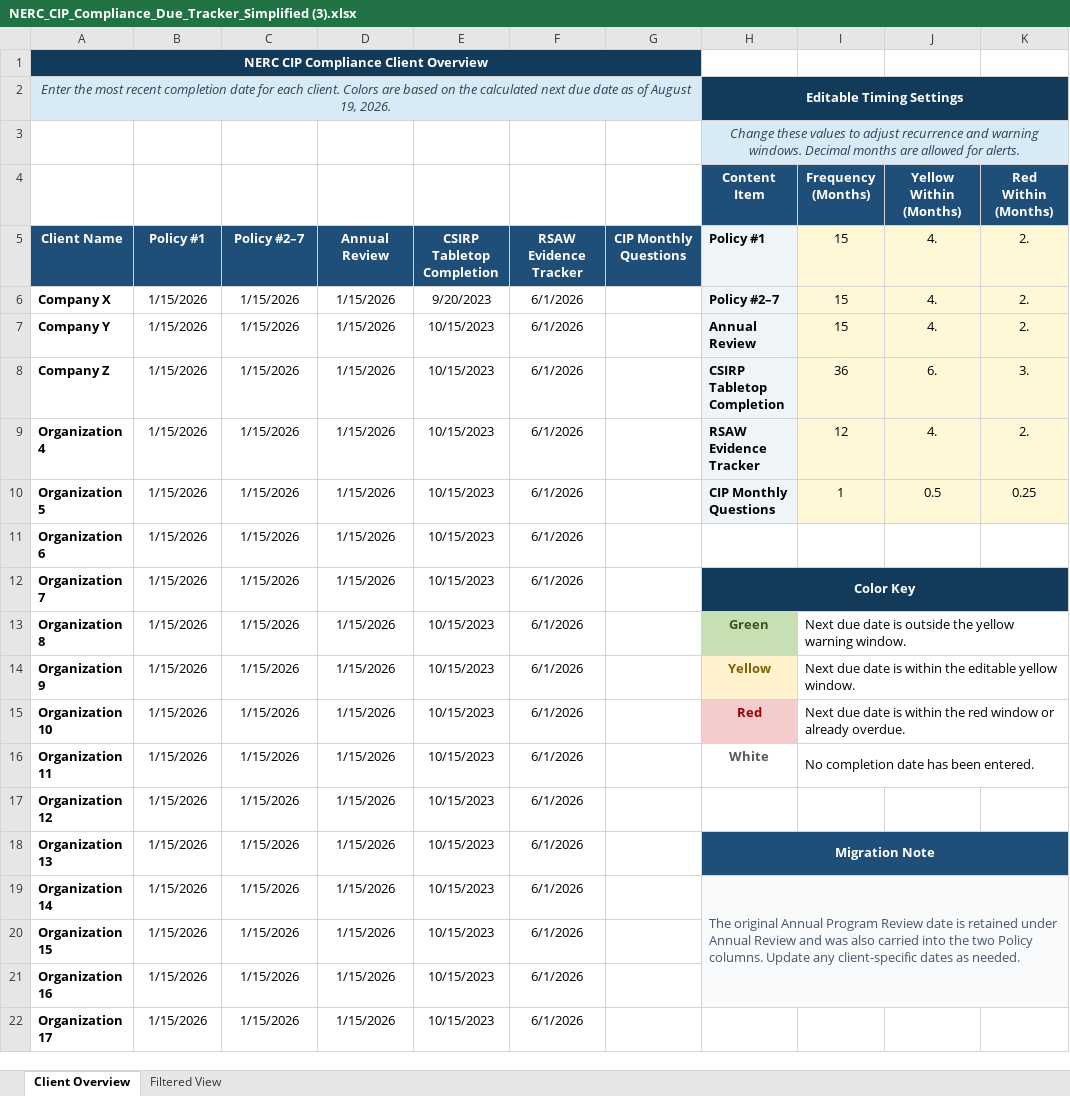
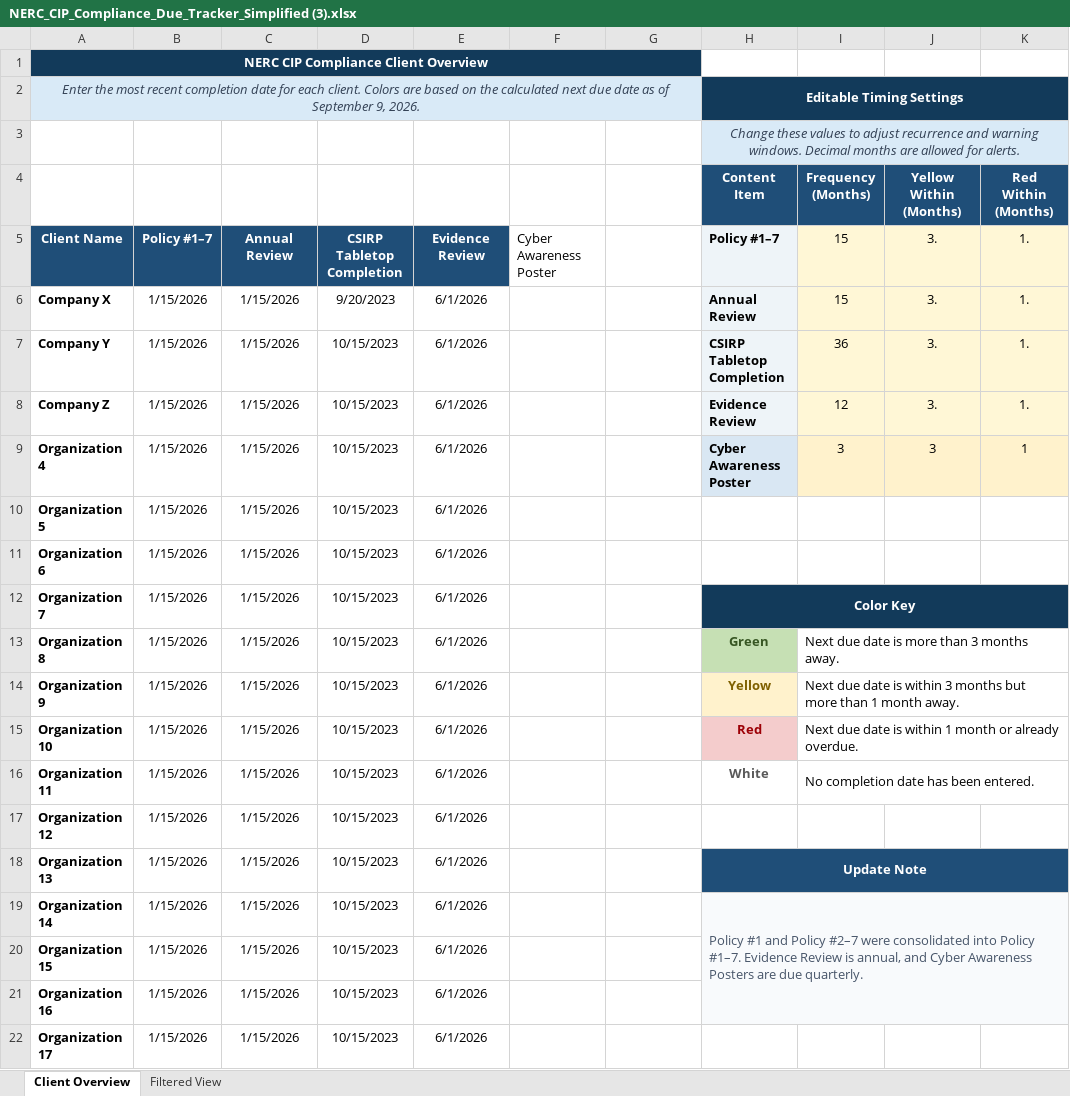
Before and after one commit to Dgonza77-Student/misc, an Excel workbook: NERC_CIP_Compliance_Due_Tracker_Simplified (3).xlsx, sheet Client Overview, drawn as a sheet; only a part is shown; values as stored, in another font and other column widths than the file's, no borders; conditional formats and table styles not drawn; removed rows and columns are numbered as before the commit, all else as after; the diff names each change by its address in the sheet, - before the commit and + after, or states it on an @@ line.

```diff
--- a/NERC_CIP_Compliance_Due_Tracker_Simplified (3).xlsx (sheet Client Overview)
+++ b/NERC_CIP_Compliance_Due_Tracker_Simplified (3).xlsx (sheet Client Overview)
-column D, rows 5-22: Annual Review | 1/15/2026 | 1/15/2026 | 1/15/2026 | 1/15/2026 | 1/15/2026 | 1/15/2026 | 1/15/2026 | 1/15/2026 | 1/15/2026 | 1/15/2026 | 1/15/2026 | 1/15/2026 | 1/15/2026 | 1/15/2026 | 1/15/2026 | 1/15/2026 | 1/15/2026
+column F, row 5: Cyber Awareness Poster
-A2: …as of August 19, 2026.
+A2: …as of September 9, 2026.
-B5: Policy #1
+B5: Policy #1–7
-C5: Policy #2–7
+C5: Annual Review
-E5: RSAW Evidence Tracker
+E5: Evidence Review
-G5: CIP Monthly Questions
+G5: (empty)
-G5 fill: #1F4E78
+G5 fill: none
-H5 (Content Item): Policy #1
+H5 (Content Item): Policy #1–7
-J5:J7 (Yellow Within (Months)): 4.
+J5:J7 (Yellow Within (Months)): 3.
-K5:K7 (Red Within (Months)): 2.
+K5:K7 (Red Within (Months)): 1.
-H6 (Content Item): Policy #2–7
+H6 (Content Item): Annual Review
-H7 (Content Item): Annual Review
+H7 (Content Item): CSIRP Tabletop Completion
-I7 (Frequency (Months)): 15
+I7 (Frequency (Months)): 36
-H8 (Content Item): CSIRP Tabletop Completion
+H8 (Content Item): Evidence Review
-I8 (Frequency (Months)): 36
+I8 (Frequency (Months)): 12
-J8 (Yellow Within (Months)): 6.
+J8 (Yellow Within (Months)): 3.
-K8 (Red Within (Months)): 3.
+K8 (Red Within (Months)): 1.
-H9 (Content Item): RSAW Evidence Tracker
+H9 (Content Item): Cyber Awareness Poster
-I9 (Frequency (Months)): 12
+I9 (Frequency (Months)): 3
-J9 (Yellow Within (Months)): 4.
+J9 (Yellow Within (Months)): 3
-K9 (Red Within (Months)): 2.
+K9 (Red Within (Months)): 1
-H10 (Content Item): CIP Monthly Questions
+H10 (Content Item): (empty)
-H10 fill: #EEF4F8
+H10 fill: none
-I10 (Frequency (Months)): 1
+I10 (Frequency (Months)): (empty)
-I10:K10 fill: #FFF7D6
+I10:K10 fill: none
-J10 (Yellow Within (Months)): 0.5
+J10 (Yellow Within (Months)): (empty)
-K10 (Red Within (Months)): 0.25
+K10 (Red Within (Months)): (empty)
-I13 (Frequency (Months)): …date is outside the yellow warning window.
+I13 (Frequency (Months)): …date is more than 3 months away.
-I14 (Frequency (Months)): …is within the editable yellow window.
+I14 (Frequency (Months)): …is within 3 months but more than 1 month away.
-I15 (Frequency (Months)): …is within the red window or already…
+I15 (Frequency (Months)): …is within 1 month or already…
-H18 (Content Item): Migration Note
+H18 (Content Item): Update Note
-H19 (Content Item): The original Annual Program Review date is retained under Annual Review and was also carried into the two Policy columns. Update any client-specific dates as needed.
+H19 (Content Item): Policy #1 and Policy #2–7 were consolidated into Policy #1–7. Evidence Review is annual, and Cyber Awareness Posters are due quarterly.
```
Also changed, not shown: sheet Filtered View, formulas that keep their value.
